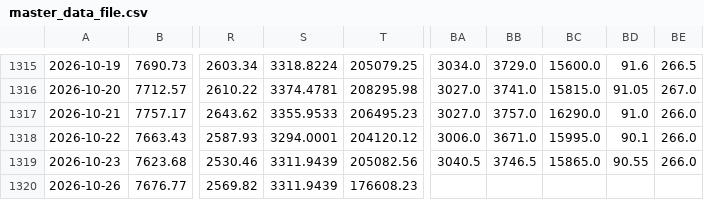
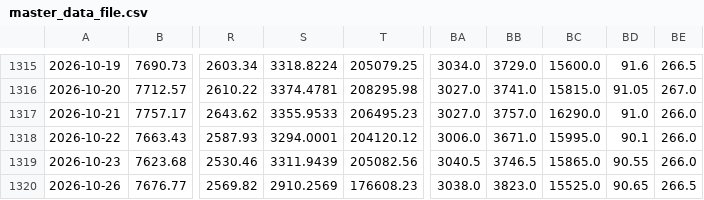
Before and after one commit to EricLiu76/market-dashboard, a CSV file: data/master_data_file.csv, drawn as a sheet; only a part is shown, gaps mark what is left out; the diff names each change by its address in the sheet, - before the commit and + after, or states it on an @@ line.

Commit message:
Add Data Status tab, 27 Oct 2026 09:02 SGT

```diff
--- a/data/master_data_file.csv
+++ b/data/master_data_file.csv
-S1320: 3311.9439
+S1320: 2910.2569
-BA1320: (empty)
+BA1320: 3038.0
-BB1320: (empty)
+BB1320: 3823.0
-BC1320: (empty)
+BC1320: 15525.0
-BD1320: (empty)
+BD1320: 90.65
-BE1320: (empty)
+BE1320: 266.5
```
Also changed, not shown: data/market_snapshot.csv, 3 other files.
